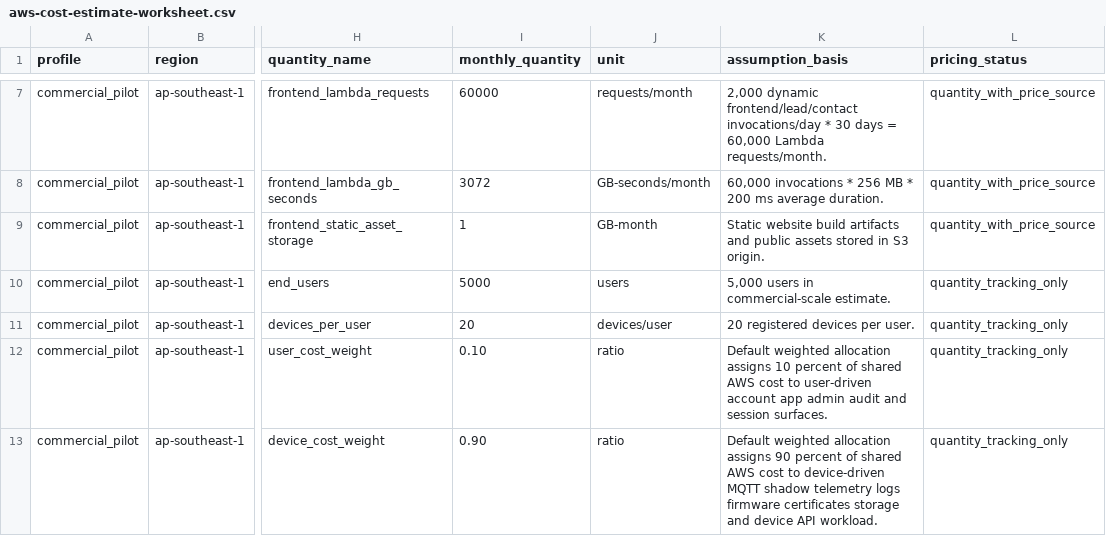
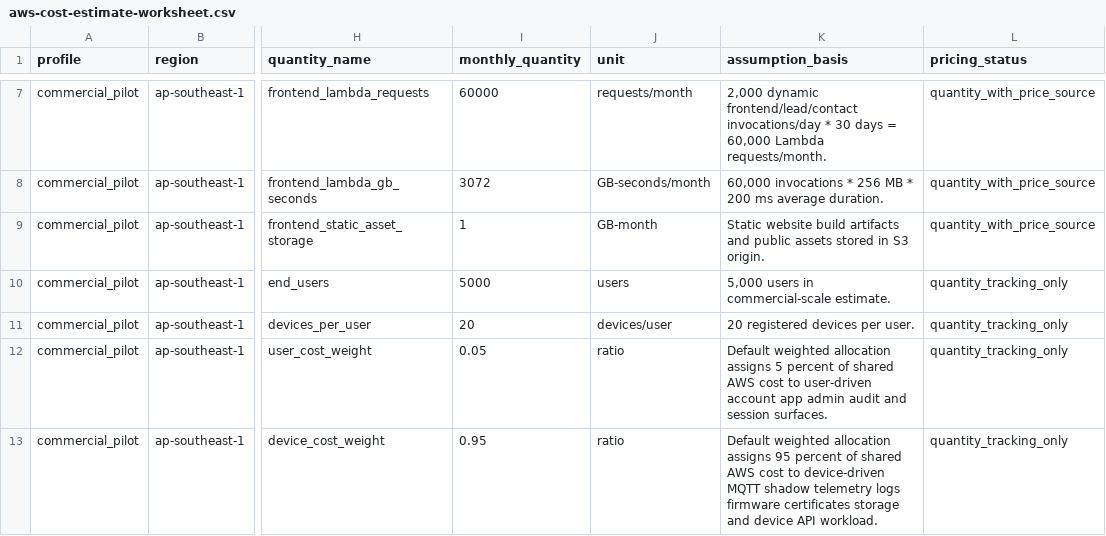
Before and after one commit to hkt999rtk/rtk_cloud_workspace, a CSV file: docs/cost/aws-cost-estimate-worksheet.csv, drawn as a sheet; only a part is shown, gaps mark what is left out; the diff covers the shown part only; the diff names each change by its address in the sheet, - before the commit and + after, or states it on an @@ line.

Commit message:
Set AWS unit allocation to five ninety-five

```diff
--- a/docs/cost/aws-cost-estimate-worksheet.csv
+++ b/docs/cost/aws-cost-estimate-worksheet.csv
-I12 (monthly_quantity): 0.10
+I12 (monthly_quantity): 0.05
-K12 (assumption_basis): …allocation assigns 10 percent of…
+K12 (assumption_basis): …allocation assigns 5 percent of…
-I13 (monthly_quantity): 0.90
+I13 (monthly_quantity): 0.95
-K13 (assumption_basis): …allocation assigns 90 percent of…
+K13 (assumption_basis): …allocation assigns 95 percent of…
```
Also changed, not shown: 20 edited cells elsewhere in this file, 3 other files.
